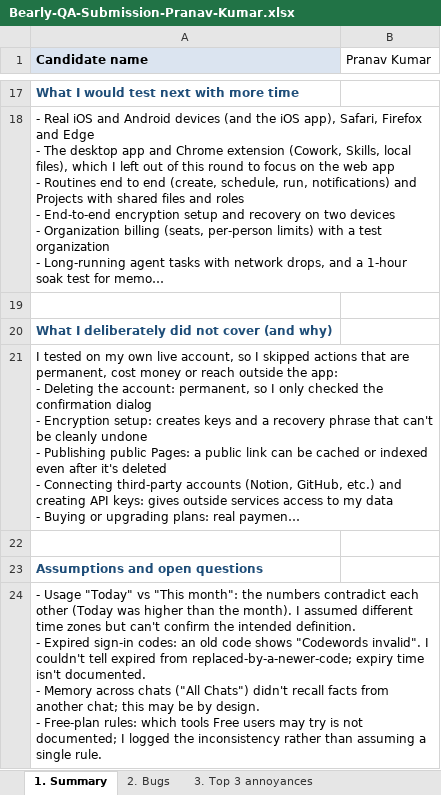
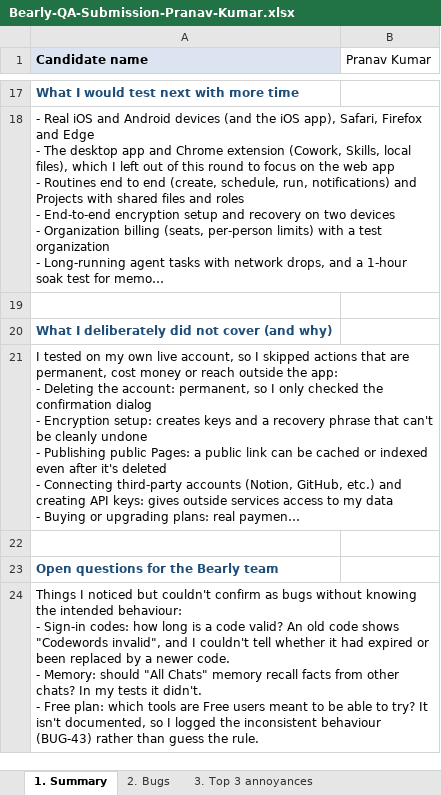
Before and after one commit to Pranav57/Bearly-QA, an Excel workbook: docs/Bearly-QA-Submission-Pranav-Kumar.xlsx, sheet 1. Summary, drawn as a sheet; only a part is shown, gaps mark what is left out; long unchanged cells end in …; values as stored, in another font and other column widths than the file's, no borders; ↵ is a line break in a cell; the diff names each change by its address in the sheet, - before the commit and + after, or states it on an @@ line.

```diff
--- a/docs/Bearly-QA-Submission-Pranav-Kumar.xlsx (sheet 1. Summary)
+++ b/docs/Bearly-QA-Submission-Pranav-Kumar.xlsx (sheet 1. Summary)
-A23 (Candidate name): Assumptions and open questions
+A23 (Candidate name): Open questions for the Bearly team
-A24 (Candidate name): - Usage "Today" vs "This month": the numbers contradict each other (Today was higher than the month). I assumed different time zones but can't confirm the intended definition. ↵ - Expired sign-in codes: an old code shows "Codewords invalid". I couldn't tell expired from replaced-by-a-newer-code; expiry time isn't documented. ↵ - Memory across chats ("All Chats") didn't recall facts from another chat; this may be by design. ↵ - Free-plan rules: which tools Free users may try is not documented; I logged the inconsistency rather than assuming a single rule.
+A24 (Candidate name): Things I noticed but couldn't confirm as bugs without knowing the intended behaviour: ↵ - Sign-in codes: how long is a code valid? An old code shows "Codewords invalid", and I couldn't tell whether it had expired or been replaced by a newer code. ↵ - Memory: should "All Chats" memory recall facts from other chats? In my tests it didn't. ↵ - Free plan: which tools are Free users meant to be able to try? It isn't documented, so I logged the inconsistent behaviour (BUG-43) rather than guess the rule.
```
Also changed, not shown: docs/Bearly-QA-Review.xlsx.
